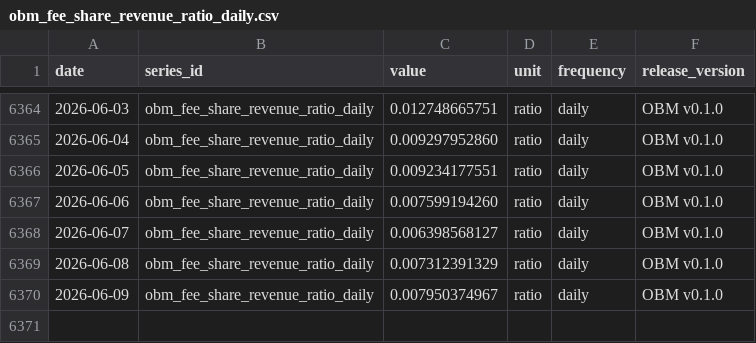
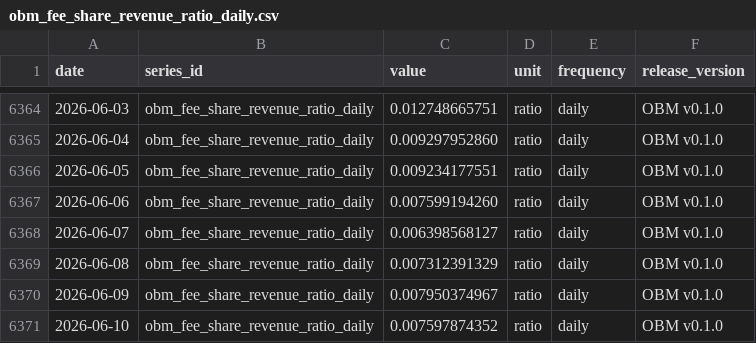
Before and after one commit to diegorllanos/open-bitcoin-metrics, a CSV file: metrics/obm_fee_share_revenue_ratio_daily/obm_fee_share_revenue_ratio_daily.csv, drawn as a sheet; only a part is shown, gaps mark what is left out.

```diff
--- a/metrics/obm_fee_share_revenue_ratio_daily/obm_fee_share_revenue_ratio_daily.csv
+++ b/metrics/obm_fee_share_revenue_ratio_daily/obm_fee_share_revenue_ratio_daily.csv
@@ -6370 +6370,2 @@ date,series_id,value,unit,frequency,release_version
 2026-06-09,obm_fee_share_revenue_ratio_daily,0.007950374967,ratio,daily,OBM v0.1.0
+2026-06-10,obm_fee_share_revenue_ratio_daily,0.007597874352,ratio,daily,OBM v0.1.0
```
Also changed, not shown: metrics/obm_cdd_per_supply_days_daily/obm_cdd_per_supply_days_daily.csv, metrics/obm_raw_output_value_btc_daily/obm_raw_output_value_btc_daily.csv, 33 other files.
